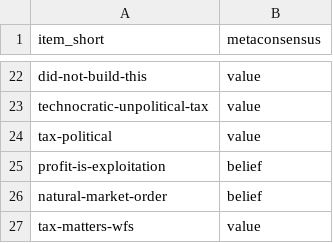
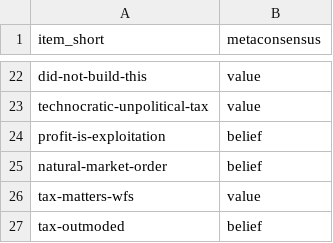
Before and after one commit to maxheld83/schumpermas, a CSV file: sampling-structure.csv, drawn as a sheet; only a part is shown, gaps mark what is left out; the shorter side is filled out with more unchanged rows.

Commit message:
delete surplus item "tax-political"

```diff
--- a/sampling-structure.csv
+++ b/sampling-structure.csv
@@ -23,3 +23,2 @@ did-not-build-this,value
 technocratic-unpolitical-tax,value
-tax-political,value
 profit-is-exploitation,belief
```
